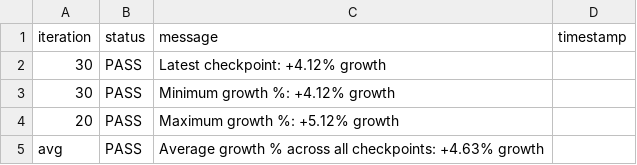
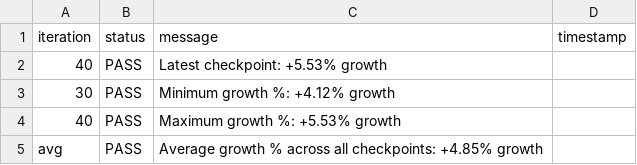
Before and after one commit to josebarba-bit/Parser, a CSV file: test_results/memory_leaks/Test_Summary_Report_Memory_Monitor_maple_uiw4001.csv, drawn as a sheet.

```diff
--- a/test_results/memory_leaks/Test_Summary_Report_Memory_Monitor_maple_uiw4001.csv
+++ b/test_results/memory_leaks/Test_Summary_Report_Memory_Monitor_maple_uiw4001.csv
@@ -1,5 +1,5 @@
 iteration,status,message,timestamp
-30,PASS,Latest checkpoint: +4.12% growth,
+40,PASS,Latest checkpoint: +5.53% growth,
 30,PASS,Minimum growth %: +4.12% growth,
-20,PASS,Maximum growth %: +5.12% growth,
-avg,PASS,Average growth % across all checkpoints: +4.63% growth,
+40,PASS,Maximum growth %: +5.53% growth,
+avg,PASS,Average growth % across all checkpoints: +4.85% growth,
```
Also changed, not shown: test_results/memory_leaks/Device_Comparison_Report_maple_uiw4001_vs_maple_vip56x2.csv, test_results/memory_leaks/LXC_Memory_Monitor_maple_uiw4001.csv, 1 other file.
